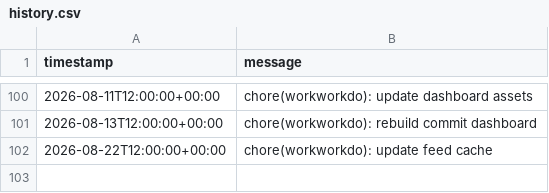
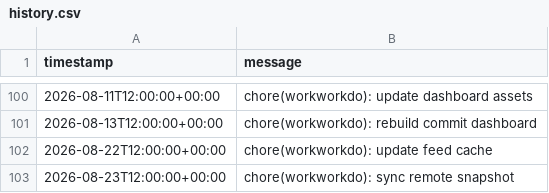
Before and after one commit to glcskl/workworkdo, a CSV file: data/history.csv, drawn as a sheet; only a part is shown, gaps mark what is left out.

Commit message:
chore(workworkdo): sync remote snapshot

```diff
--- a/data/history.csv
+++ b/data/history.csv
@@ -102 +102,2 @@ timestamp,message
 2026-08-22T12:00:00+00:00,chore(workworkdo): update feed cache
+2026-08-23T12:00:00+00:00,chore(workworkdo): sync remote snapshot
```
